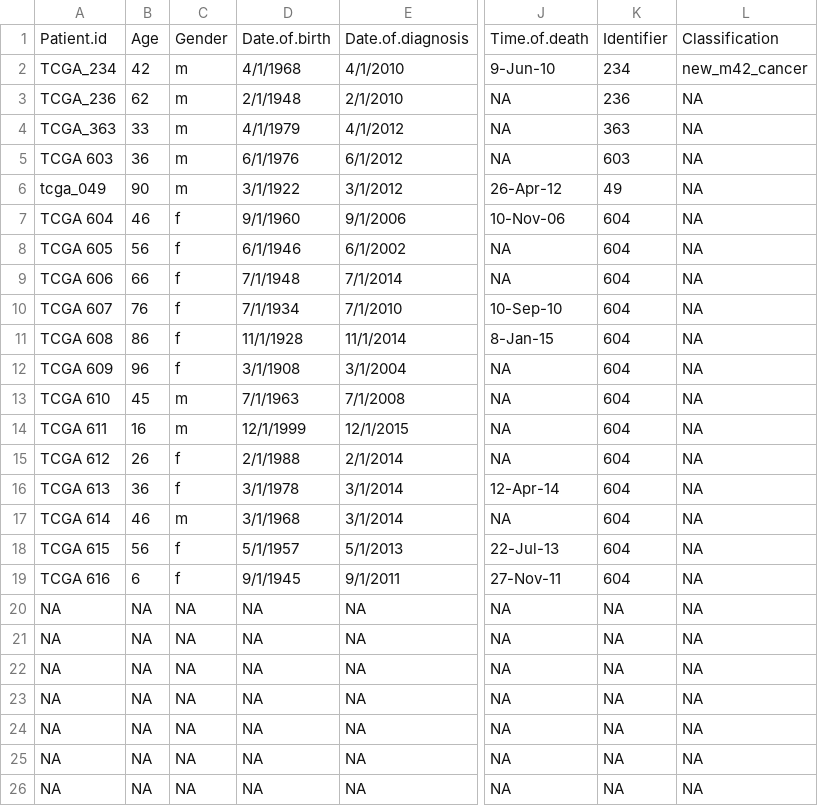
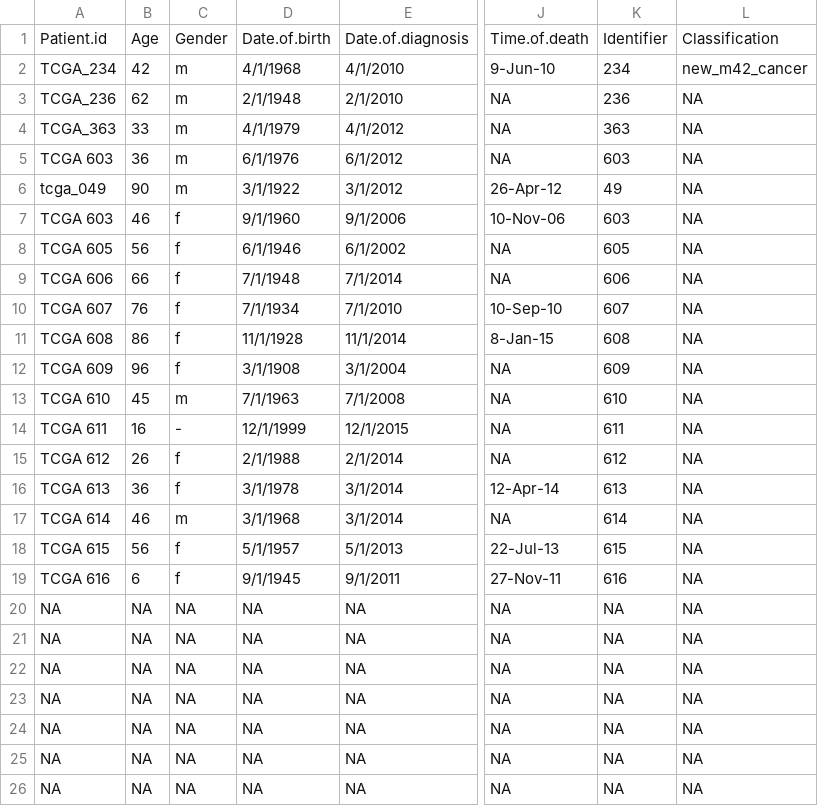
Before and after one commit to tkik/Intro_R, a CSV file: inst/extdata/messy_data.csv, drawn as a sheet; only a part is shown, gaps mark what is left out; the diff names each change by its address in the sheet, - before the commit and + after, or states it on an @@ line.

```diff
--- a/inst/extdata/messy_data.csv
+++ b/inst/extdata/messy_data.csv
-A7: TCGA 604
+A7: TCGA 603
-K7: 604
+K7: 603
-K8: 604
+K8: 605
-K9: 604
+K9: 606
-K10: 604
+K10: 607
-K11: 604
+K11: 608
-K12: 604
+K12: 609
-K13: 604
+K13: 610
-C14: m
+C14: -
-K14: 604
+K14: 611
-K15: 604
+K15: 612
-K16: 604
+K16: 613
-K17: 604
+K17: 614
-K18: 604
+K18: 615
-K19: 604
+K19: 616
```
Also changed, not shown: 34 other files.
